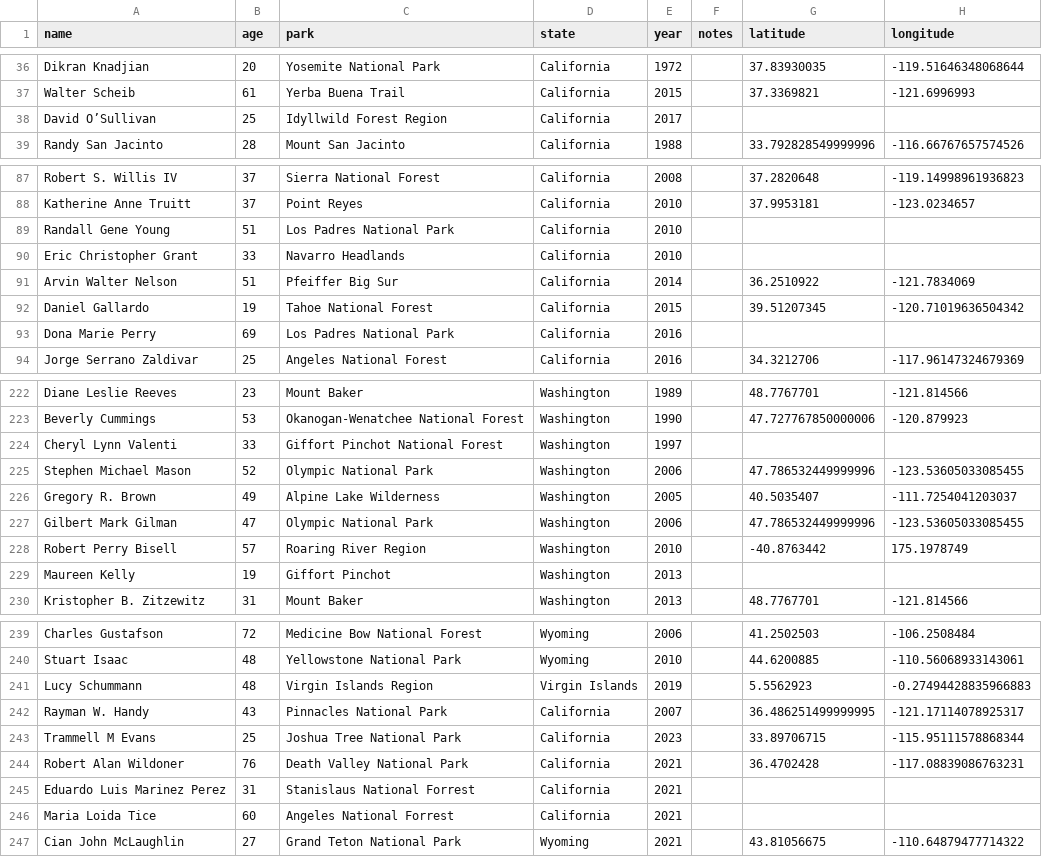
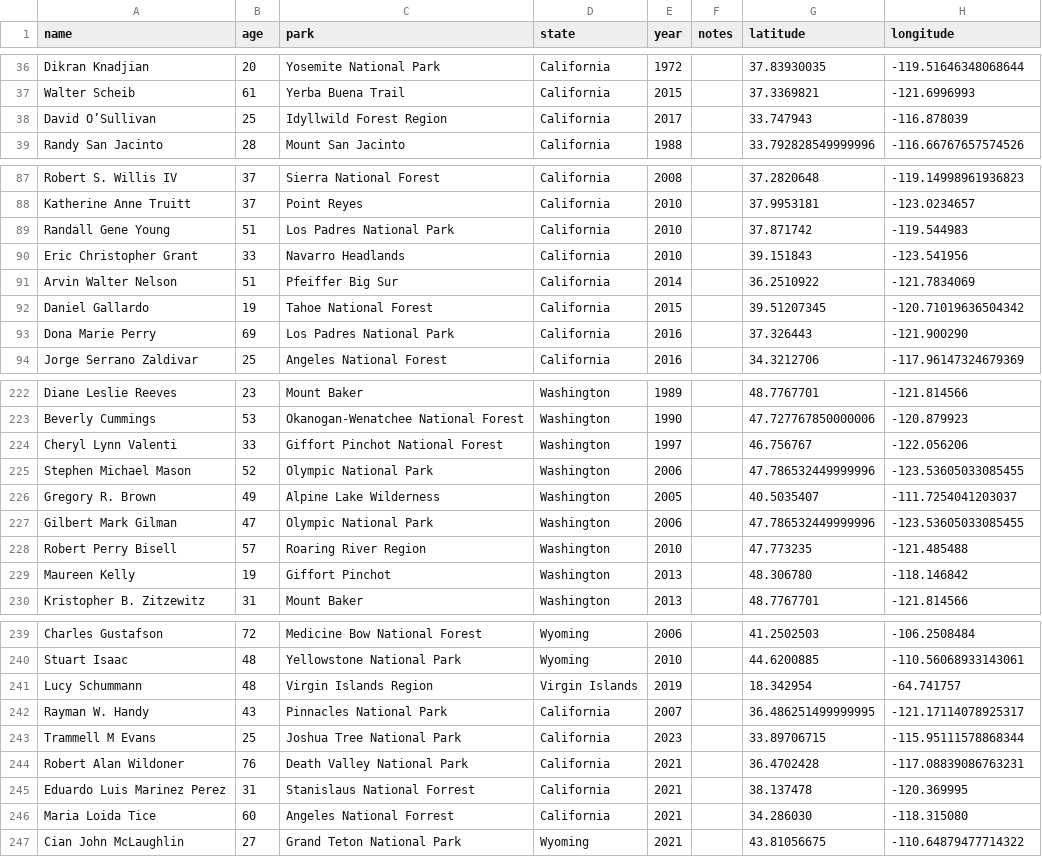
Before and after one commit to ryann1004/Capstone_RobertYann, a CSV file: Notebooks/victims_coords.csv, drawn as a sheet; only a part is shown, gaps mark what is left out; the diff covers the shown part only.

```diff
--- a/Notebooks/victims_coords.csv
+++ b/Notebooks/victims_coords.csv
@@ -37,3 +37,3 @@ Dikran Knadjian,20,Yosemite National Park,California,1972,,37.83930035,-119.5164
 Walter Scheib,61,Yerba Buena Trail,California,2015,,37.3369821,-121.6996993
-David O’Sullivan,25,Idyllwild Forest Region,California,2017,,,
+David O’Sullivan,25,Idyllwild Forest Region,California,2017,,33.747943,-116.878039
 Randy San Jacinto,28,Mount San Jacinto,California,1988,,33.792828549999996,-116.66767657574526
@@ -88,7 +88,7 @@ Robert S. Willis IV,37,Sierra National Forest,California,2008,,37.2820648,-119.1
 Katherine Anne Truitt,37,Point Reyes,California,2010,,37.9953181,-123.0234657
-Randall Gene Young,51,Los Padres National Park,California,2010,,,
-Eric Christopher Grant,33,Navarro Headlands,California,2010,,,
+Randall Gene Young,51,Los Padres National Park,California,2010,,37.871742,-119.544983
+Eric Christopher Grant,33,Navarro Headlands,California,2010,,39.151843,-123.541956
 Arvin Walter Nelson,51,Pfeiffer Big Sur,California,2014,,36.2510922,-121.7834069
 Daniel Gallardo,19,Tahoe National Forest,California,2015,,39.51207345,-120.71019636504342
-Dona Marie Perry,69,Los Padres National Park,California,2016,,,
+Dona Marie Perry,69,Los Padres National Park,California,2016,,37.326443,-121.900290
 Jorge Serrano Zaldivar,25,Angeles National Forest,California,2016,,34.3212706,-117.96147324679369
@@ -223,3 +223,3 @@ Diane Leslie Reeves,23,Mount Baker,Washington,1989,,48.7767701,-121.814566
 Beverly Cummings,53,Okanogan-Wenatchee National Forest,Washington,1990,,47.727767850000006,-120.879923
-Cheryl Lynn Valenti,33,Giffort Pinchot National Forest,Washington,1997,,,
+Cheryl Lynn Valenti,33,Giffort Pinchot National Forest,Washington,1997,,46.756767,-122.056206
 Stephen Michael Mason,52,Olympic National Park,Washington,2006,,47.786532449999996,-123.53605033085455
@@ -227,4 +227,4 @@ Gregory R. Brown,49,Alpine Lake Wilderness,Washington,2005,,40.5035407,-111.7254
 Gilbert Mark Gilman,47,Olympic National Park,Washington,2006,,47.786532449999996,-123.53605033085455
-Robert Perry Bisell,57,Roaring River Region,Washington,2010,,-40.8763442,175.1978749
-Maureen Kelly,19,Giffort Pinchot,Washington,2013,,,
+Robert Perry Bisell,57,Roaring River Region,Washington,2010,,47.773235,-121.485488
+Maureen Kelly,19,Giffort Pinchot,Washington,2013,,48.306780,-118.146842
 Kristopher B. Zitzewitz,31,Mount Baker,Washington,2013,,48.7767701,-121.814566
@@ -240,3 +240,3 @@ Charles Gustafson,72,Medicine Bow National Forest,Wyoming,2006,,41.2502503,-106.
 Stuart Isaac,48,Yellowstone National Park,Wyoming,2010,,44.6200885,-110.56068933143061
-Lucy Schummann,48,Virgin Islands Region,Virgin Islands,2019,,5.5562923,-0.27494428835966883
+Lucy Schummann,48,Virgin Islands Region,Virgin Islands,2019,,18.342954,-64.741757
 Rayman W. Handy, 43, Pinnacles National Park, California, 2007,,36.486251499999995,-121.17114078925317
@@ -244,4 +244,4 @@ Trammell M Evans, 25, Joshua Tree National Park, California, 2023,,33.89706715,-
 Robert Alan Wildoner,76, Death Valley National Park, California, 2021,,36.4702428,-117.08839086763231
-Eduardo Luis Marinez Perez, 31, Stanislaus National Forrest, California, 2021,,,
-Maria Loida Tice, 60, Angeles National Forrest, California, 2021,,,
+Eduardo Luis Marinez Perez, 31, Stanislaus National Forrest, California, 2021,,38.137478,-120.369995
+Maria Loida Tice, 60, Angeles National Forrest, California, 2021,,34.286030,-118.315080
 Cian John McLaughlin, 27, Grand Teton National Park, Wyoming, 2021,,43.81056675,-110.64879477714322
```
Also changed, not shown: 59 edited cells elsewhere in this file, 1 other file.
